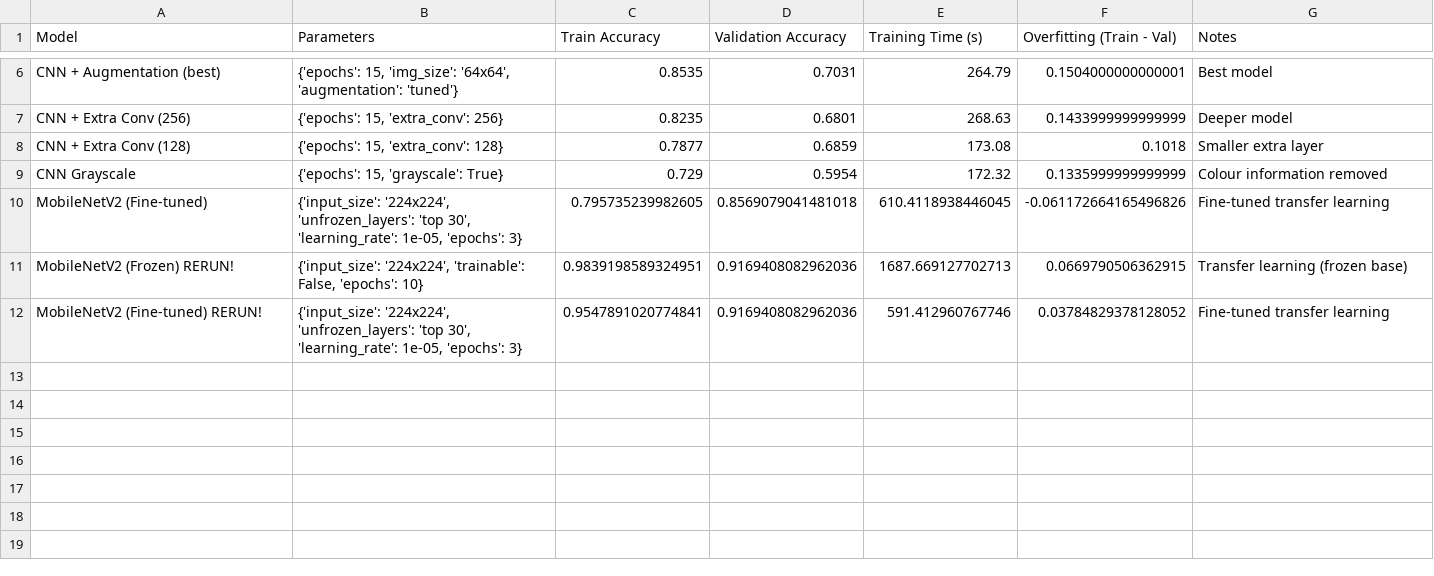
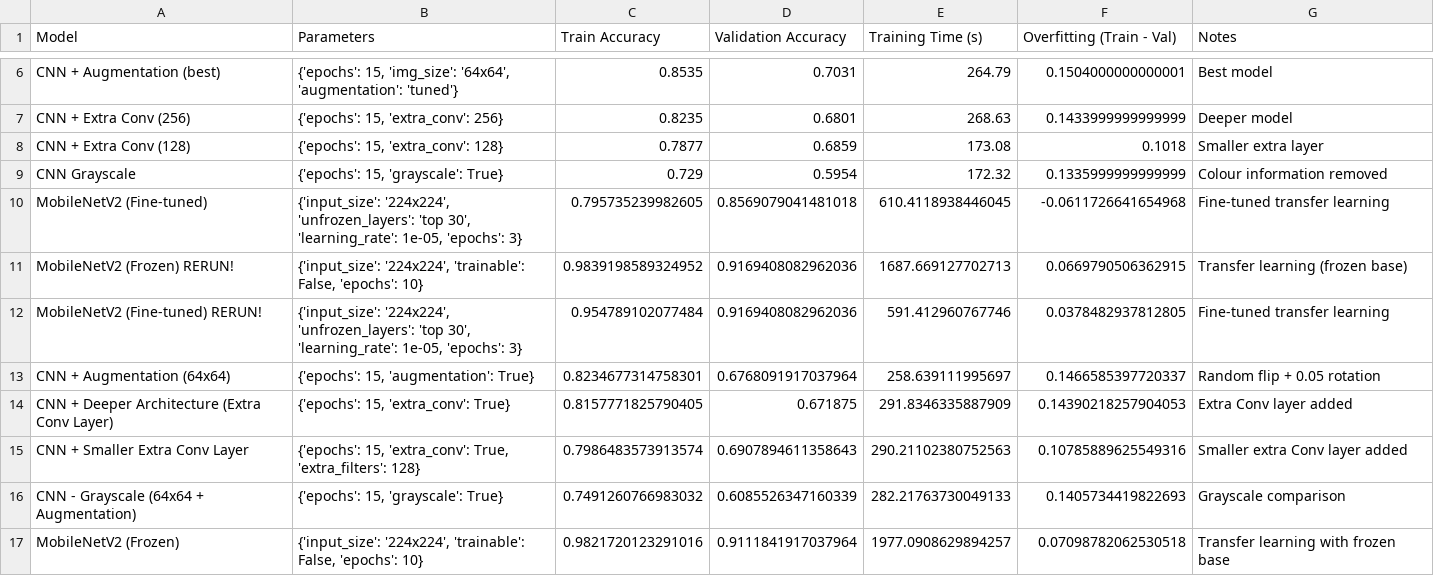
Before and after one commit to norakeavney/ML-Assignment-G00415845-2026, a CSV file: notebooks/logs/results.csv, drawn as a sheet; only a part is shown, gaps mark what is left out.

Commit message:
Add new model logs and results; update experiment log and results CSV
- Updated experiment_log.txt with new training sessions for Baseline CNN and CNN with Augmentation.
- Added new class distribution image to the images directory.
- Modified results.csv to include new models and their performance metrics, including CNN + Augmentation and variations of MobileNetV2.

```diff
--- a/notebooks/logs/results.csv
+++ b/notebooks/logs/results.csv
@@ -9,4 +9,9 @@ CNN + Extra Conv (128),"{'epochs': 15, 'extra_conv': 128}",0.7877,0.6859,173.08,
 CNN Grayscale,"{'epochs': 15, 'grayscale': True}",0.729,0.5954,172.32,0.1335999999999999,Colour information removed
-MobileNetV2 (Fine-tuned),"{'input_size': '224x224', 'unfrozen_layers': 'top 30', 'learning_rate': 1e-05, 'epochs': 3}",0.795735239982605,0.8569079041481018,610.4118938446045,-0.061172664165496826,Fine-tuned transfer learning
-MobileNetV2 (Frozen) RERUN!,"{'input_size': '224x224', 'trainable': False, 'epochs': 10}",0.9839198589324951,0.9169408082962036,1687.669127702713,0.0669790506362915,Transfer learning (frozen base)
-MobileNetV2 (Fine-tuned) RERUN!,"{'input_size': '224x224', 'unfrozen_layers': 'top 30', 'learning_rate': 1e-05, 'epochs': 3}",0.9547891020774841,0.9169408082962036,591.412960767746,0.03784829378128052,Fine-tuned transfer learning
+MobileNetV2 (Fine-tuned),"{'input_size': '224x224', 'unfrozen_layers': 'top 30', 'learning_rate': 1e-05, 'epochs': 3}",0.795735239982605,0.8569079041481018,610.4118938446045,-0.0611726641654968,Fine-tuned transfer learning
+MobileNetV2 (Frozen) RERUN!,"{'input_size': '224x224', 'trainable': False, 'epochs': 10}",0.9839198589324952,0.9169408082962036,1687.669127702713,0.0669790506362915,Transfer learning (frozen base)
+MobileNetV2 (Fine-tuned) RERUN!,"{'input_size': '224x224', 'unfrozen_layers': 'top 30', 'learning_rate': 1e-05, 'epochs': 3}",0.954789102077484,0.9169408082962036,591.412960767746,0.0378482937812805,Fine-tuned transfer learning
+CNN + Augmentation (64x64),"{'epochs': 15, 'augmentation': True}",0.8234677314758301,0.6768091917037964,258.639111995697,0.1466585397720337,Random flip + 0.05 rotation
+CNN + Deeper Architecture (Extra Conv Layer),"{'epochs': 15, 'extra_conv': True}",0.8157771825790405,0.671875,291.8346335887909,0.14390218257904053,Extra Conv layer added
+CNN + Smaller Extra Conv Layer,"{'epochs': 15, 'extra_conv': True, 'extra_filters': 128}",0.7986483573913574,0.6907894611358643,290.21102380752563,0.10785889625549316,Smaller extra Conv layer added
+CNN - Grayscale (64x64 + Augmentation),"{'epochs': 15, 'grayscale': True}",0.7491260766983032,0.6085526347160339,282.21763730049133,0.1405734419822693,Grayscale comparison
+MobileNetV2 (Frozen),"{'input_size': '224x224', 'trainable': False, 'epochs': 10}",0.9821720123291016,0.9111841917037964,1977.0908629894257,0.07098782062530518,Transfer learning with frozen base
```
Also changed, not shown: 5 other files.
